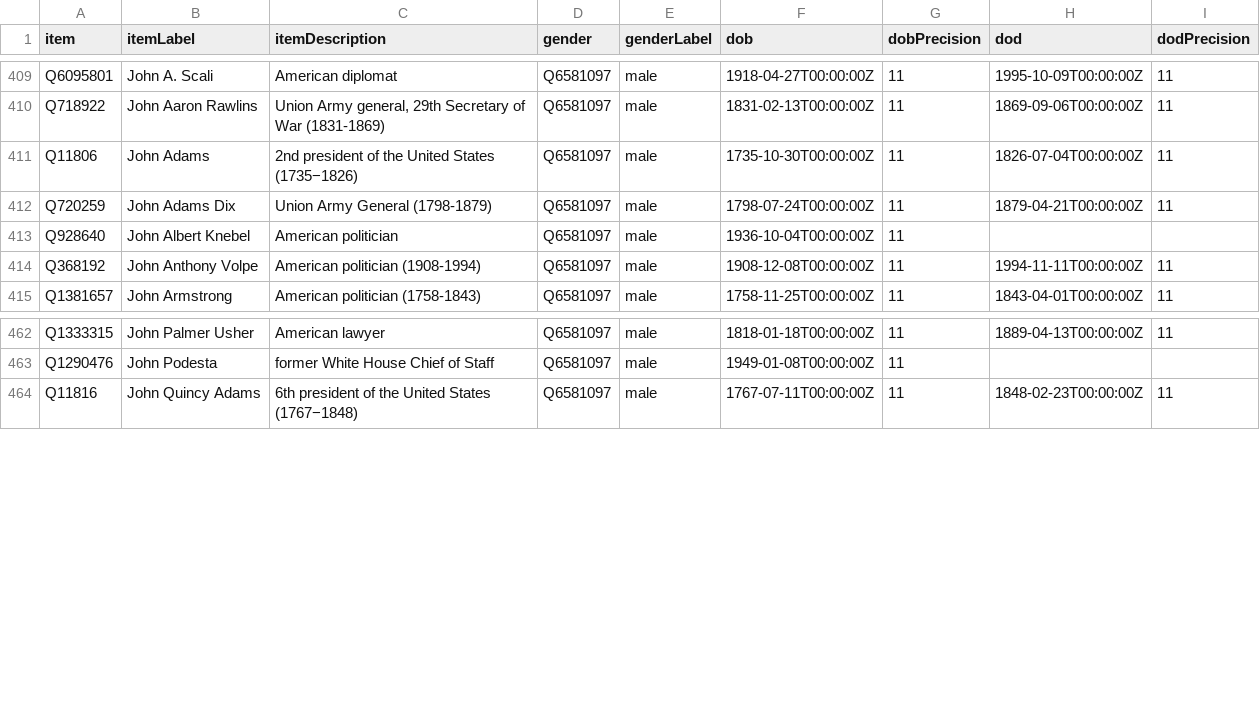
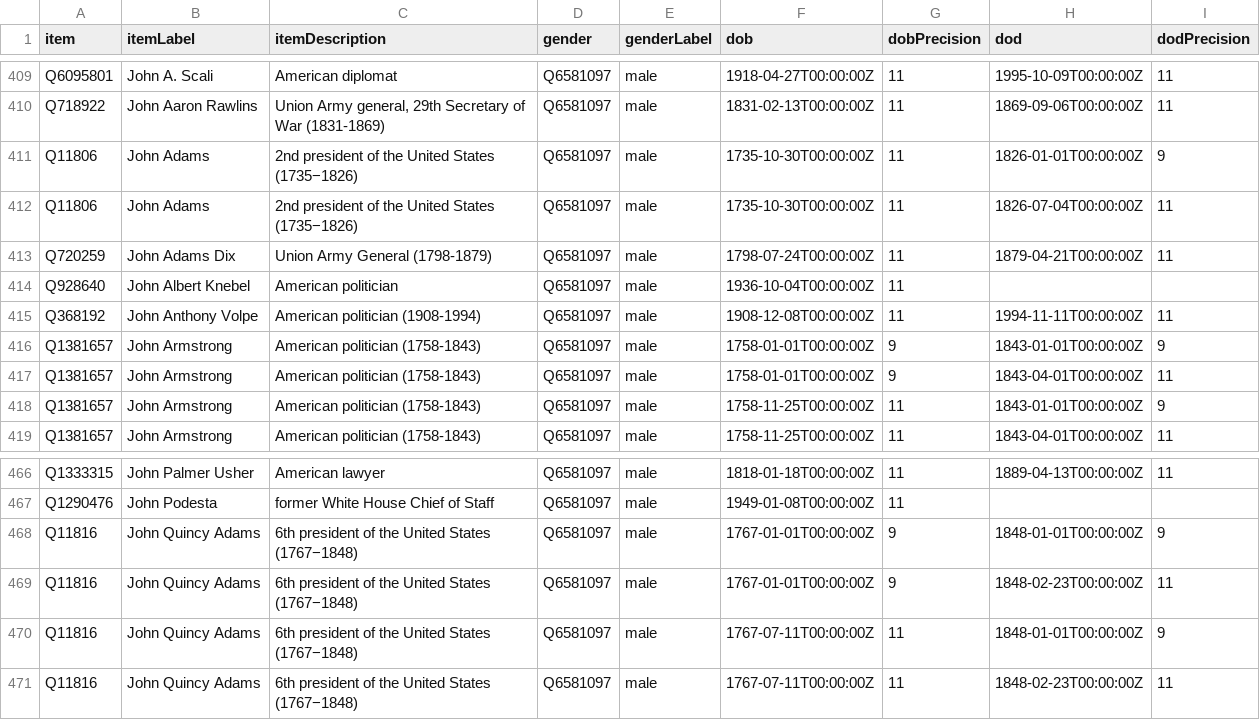
Before and after one commit to every-politician-scrapers/us-cabinet, a CSV file: wikidata/results/minister-bios.csv, drawn as a sheet; only a part is shown, gaps mark what is left out.

```diff
--- a/wikidata/results/minister-bios.csv
+++ b/wikidata/results/minister-bios.csv
@@ -410,2 +410,3 @@ Q6095801,John A. Scali,American diplomat,Q6581097,male,1918-04-27T00:00:00Z,11,1
 Q718922,John Aaron Rawlins,"Union Army general, 29th Secretary of War (1831-1869)",Q6581097,male,1831-02-13T00:00:00Z,11,1869-09-06T00:00:00Z,11
+Q11806,John Adams,2nd president of the United States (1735−1826),Q6581097,male,1735-10-30T00:00:00Z,11,1826-01-01T00:00:00Z,9
 Q11806,John Adams,2nd president of the United States (1735−1826),Q6581097,male,1735-10-30T00:00:00Z,11,1826-07-04T00:00:00Z,11
@@ -414,2 +415,5 @@ Q928640,John Albert Knebel,American politician,Q6581097,male,1936-10-04T00:00:00
 Q368192,John Anthony Volpe,American politician (1908-1994),Q6581097,male,1908-12-08T00:00:00Z,11,1994-11-11T00:00:00Z,11
+Q1381657,John Armstrong,American politician (1758-1843),Q6581097,male,1758-01-01T00:00:00Z,9,1843-01-01T00:00:00Z,9
+Q1381657,John Armstrong,American politician (1758-1843),Q6581097,male,1758-01-01T00:00:00Z,9,1843-04-01T00:00:00Z,11
+Q1381657,John Armstrong,American politician (1758-1843),Q6581097,male,1758-11-25T00:00:00Z,11,1843-01-01T00:00:00Z,9
 Q1381657,John Armstrong,American politician (1758-1843),Q6581097,male,1758-11-25T00:00:00Z,11,1843-04-01T00:00:00Z,11
@@ -463,2 +467,5 @@ Q1333315,John Palmer Usher,American lawyer,Q6581097,male,1818-01-18T00:00:00Z,11
 Q1290476,John Podesta,former White House Chief of Staff,Q6581097,male,1949-01-08T00:00:00Z,11,,
+Q11816,John Quincy Adams,6th president of the United States (1767−1848),Q6581097,male,1767-01-01T00:00:00Z,9,1848-01-01T00:00:00Z,9
+Q11816,John Quincy Adams,6th president of the United States (1767−1848),Q6581097,male,1767-01-01T00:00:00Z,9,1848-02-23T00:00:00Z,11
+Q11816,John Quincy Adams,6th president of the United States (1767−1848),Q6581097,male,1767-07-11T00:00:00Z,11,1848-01-01T00:00:00Z,9
 Q11816,John Quincy Adams,6th president of the United States (1767−1848),Q6581097,male,1767-07-11T00:00:00Z,11,1848-02-23T00:00:00Z,11
```
